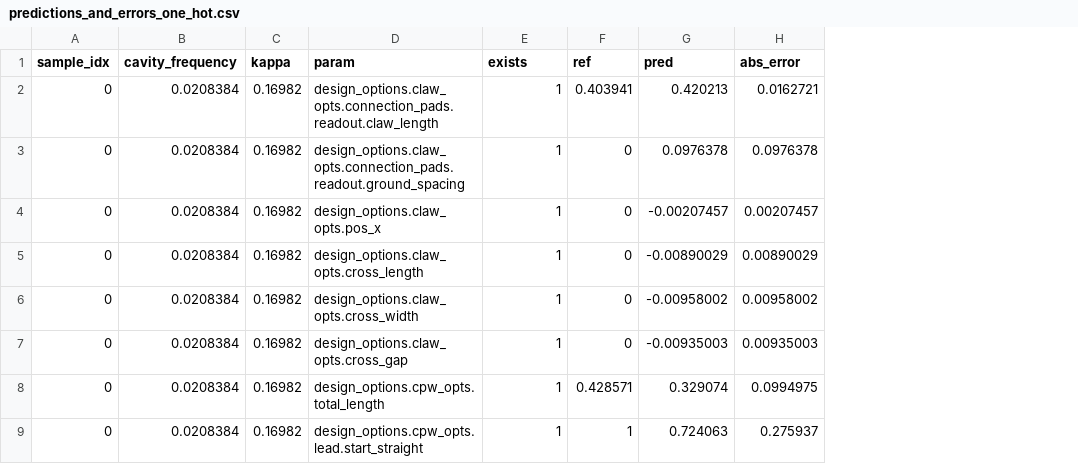
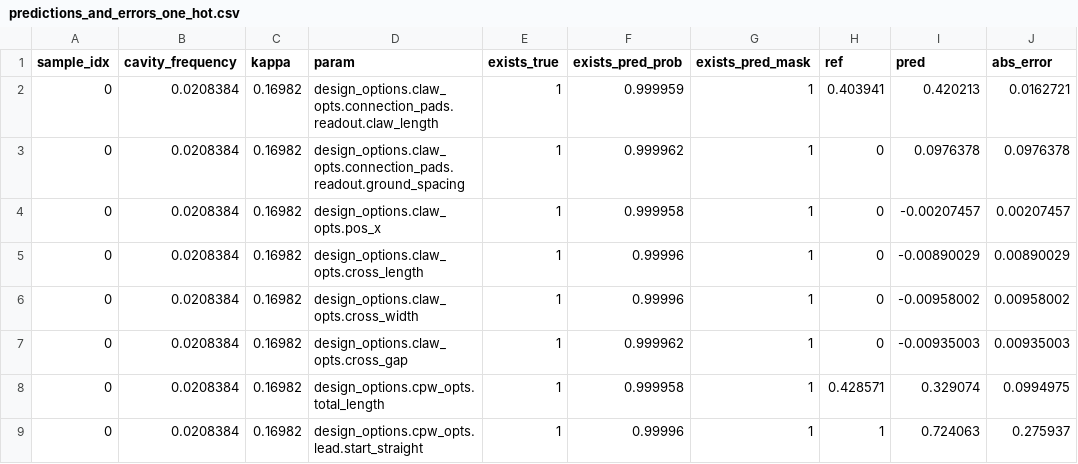
Before and after one commit to abhishekchak52/ML_qubit_design, a CSV file: model_predict_cavity_claw_RouteMeander_eigenmode/predictions_and_errors_one_hot.csv, drawn as a sheet; only a part is shown; the diff names each change by its address in the sheet, - before the commit and + after, or states it on an @@ line.

Commit message:
best keras tuned cavity claw routemeander model

```diff
--- a/model_predict_cavity_claw_RouteMeander_eigenmode/predictions_and_errors_one_hot.csv
+++ b/model_predict_cavity_claw_RouteMeander_eigenmode/predictions_and_errors_one_hot.csv
+column F (exists_pred_prob), rows 2-9: 0.999959 | 0.999962 | 0.999958 | 0.99996 | 0.99996 | 0.999962 | 0.999958 | 0.99996
+column G (exists_pred_mask), rows 2-9: all 1
-E1: exists
+E1: exists_true
```
Also changed, not shown: model_predict_cavity_claw_RouteMeander_eigenmode/predictions_and_errors_unscaled_one_hot.csv, 1 other file.
